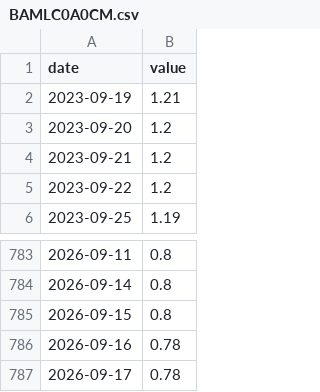
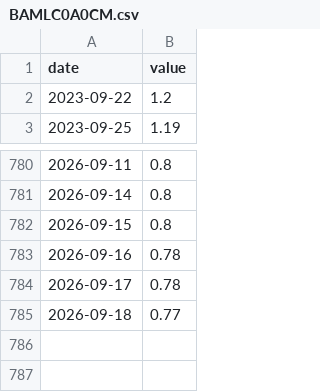
Before and after one commit to adaminileo24-ops/Apollon-, a CSV file: data/history/BAMLC0A0CM.csv, drawn as a sheet; only a part is shown, gaps mark what is left out.

```diff
--- a/data/history/BAMLC0A0CM.csv
+++ b/data/history/BAMLC0A0CM.csv
@@ -1,5 +1,2 @@
 date,value
-2023-09-19,1.21
-2023-09-20,1.2
-2023-09-21,1.2
 2023-09-22,1.2
@@ -787 +784,2 @@ date,value
 2026-09-17,0.78
+2026-09-18,0.77
```
Also changed, not shown: data/history/BAMLH0A0HYM2.csv, data/history/DEXJPUS.csv, 25 other files.
